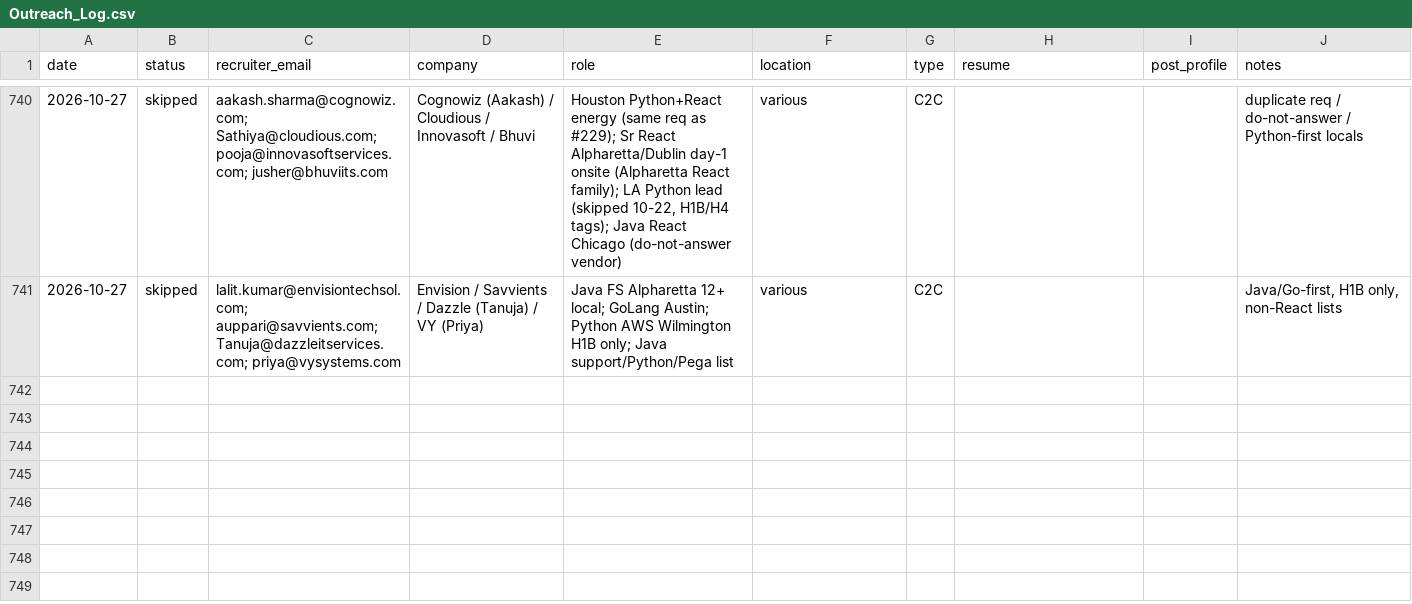
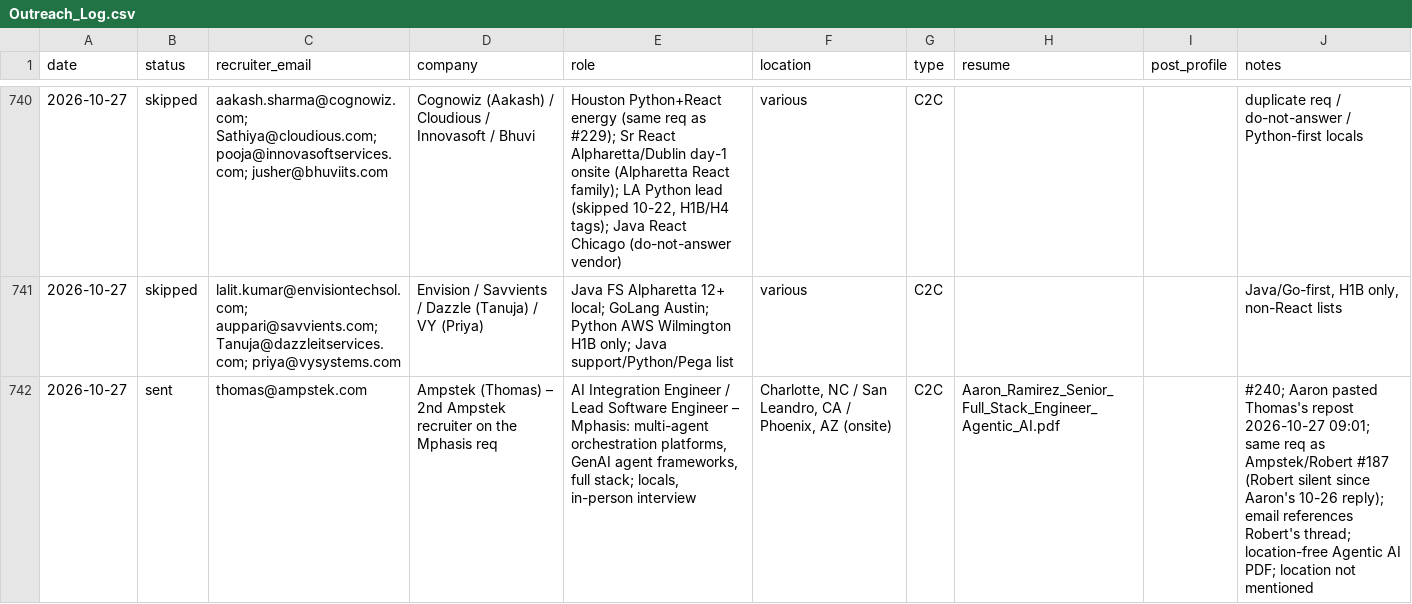
Before and after one commit to aaronrl25/outreach-pipeline-claude-day, a CSV file: data/2026-10-14/Outreach_Log.csv, drawn as a sheet; only a part is shown, gaps mark what is left out; the diff names each change by its address in the sheet, - before the commit and + after, or states it on an @@ line.

```diff
--- a/data/2026-10-14/Outreach_Log.csv
+++ b/data/2026-10-14/Outreach_Log.csv
+row 742: 2026-10-27 | sent | thomas@ampstek.com | Ampstek (Thomas) – 2nd Ampstek recruiter on the Mphasis req | AI Integration Engineer / Lead Software Engineer – Mphasis: multi-agent orchestration platforms, GenAI agent frameworks, full stack; locals, in-person interview | Charlotte, NC / San Leandro, CA / Phoenix, AZ (onsite) | C2C | Aaron_Ramirez_Senior_Full_Stack_Engineer_Agentic_AI.pdf |  | #240; Aaron pasted Thomas's repost 2026-10-27 09:01; same req as Ampstek/Robert #187 (Robert silent since Aaron's 10-26 reply); email references Robert's thread; location-free Agentic AI PDF; location not mentioned
```
Also changed, not shown: data/2026-10-14/Opportunity_Tracker_2026-10-14.csv, 4 other files.
